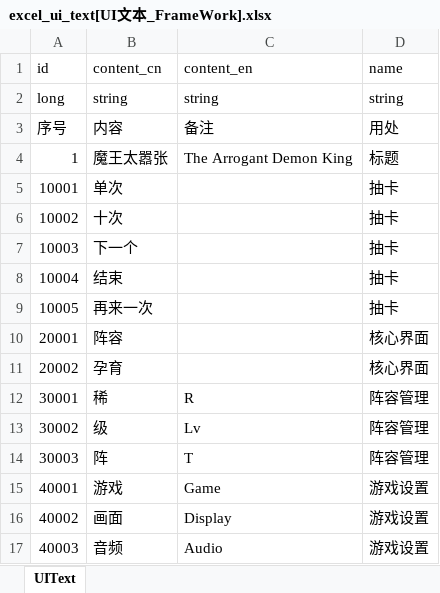
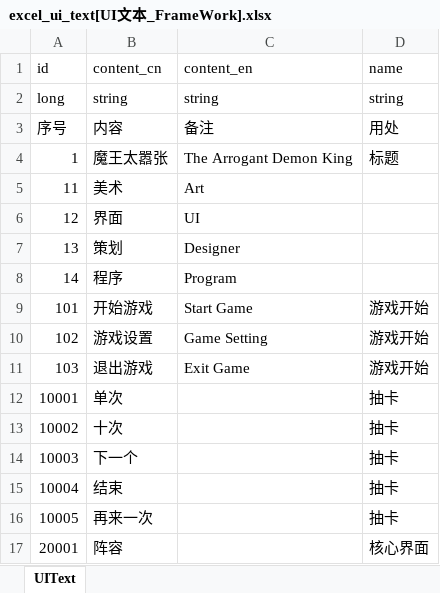
Before and after one commit to wobushiren79/DemonLordRoguelike, an Excel workbook: Demon Lord Roguelike/Assets/Data/Excel/excel_ui_text[UI文本_FrameWork].xlsx, sheet UIText, drawn as a sheet; only a part is shown; the shorter side is filled out with more unchanged rows; values as stored, in another font and other column widths than the file's, no borders; the diff names each change by its address in the sheet, - before the commit and + after, or states it on an @@ line.

```diff
--- a/Demon Lord Roguelike/Assets/Data/Excel/excel_ui_text[UI文本_FrameWork].xlsx (sheet UIText)
+++ b/Demon Lord Roguelike/Assets/Data/Excel/excel_ui_text[UI文本_FrameWork].xlsx (sheet UIText)
+row 5: 11 | 美术 | Art
+row 6: 12 | 界面 | UI
+row 7: 13 | 策划 | Designer
+row 8: 14 | 程序 | Program
+row 9: 101 | 开始游戏 | Start Game | 游戏开始
+row 10: 102 | 游戏设置 | Game Setting | 游戏开始
+row 11: 103 | 退出游戏 | Exit Game | 游戏开始
```
Also changed, not shown: 43 other files.
